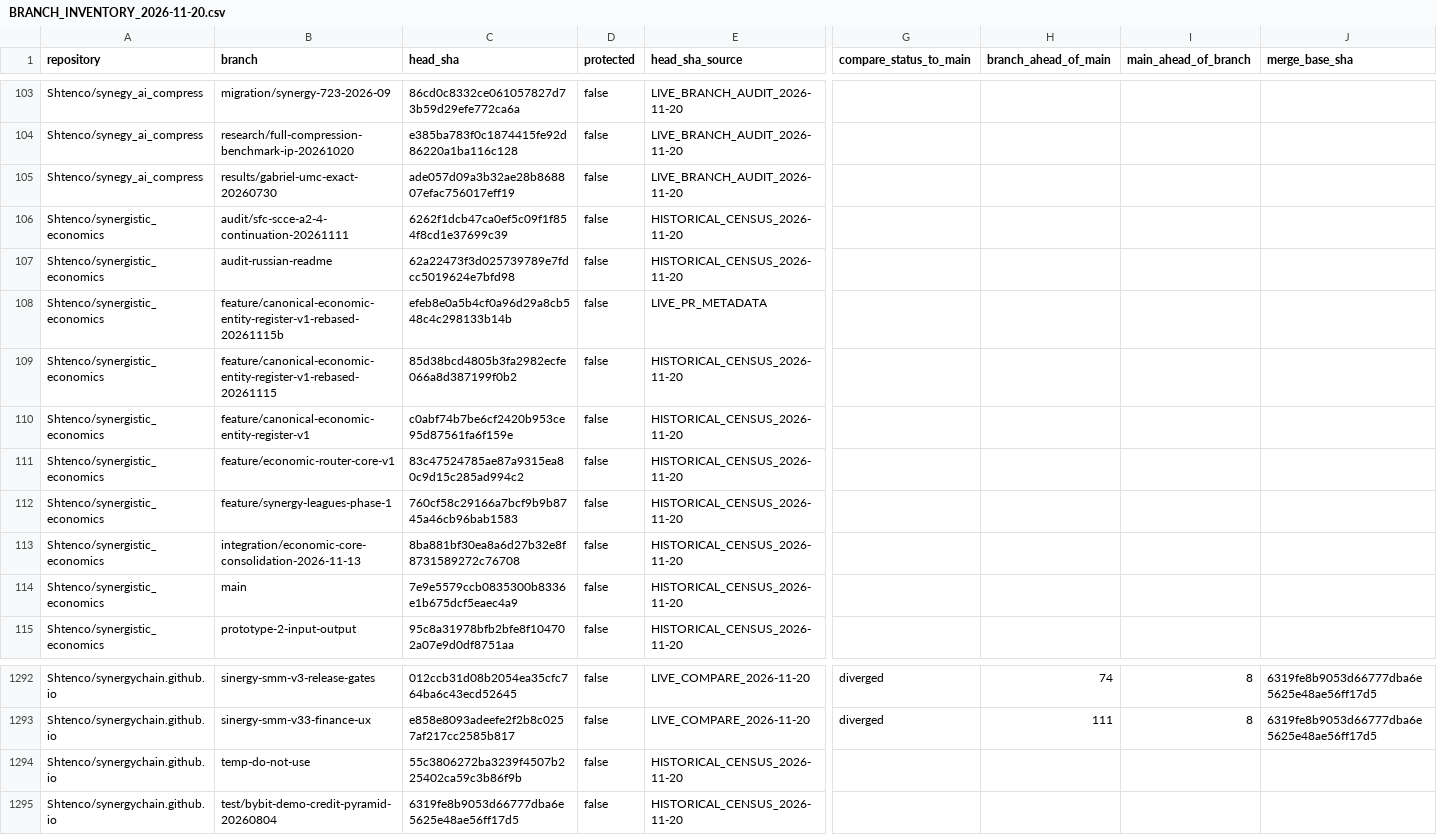
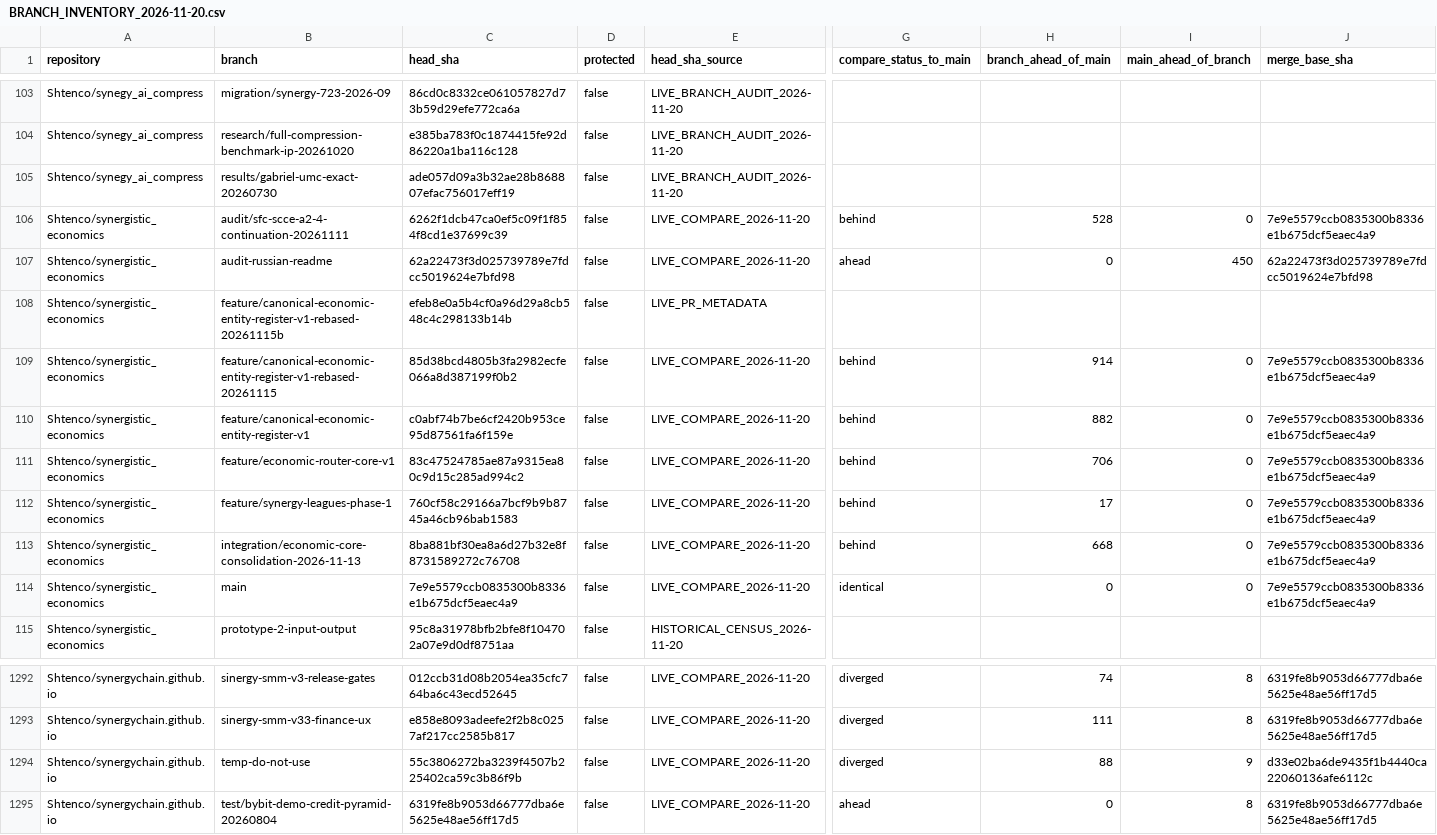
Before and after one commit to Shtenco/synergy, a CSV file: registry/BRANCH_INVENTORY_2026-11-20.csv, drawn as a sheet; only a part is shown, gaps mark what is left out; the diff names each change by its address in the sheet, - before the commit and + after, or states it on an @@ line.

Commit message:
audit(branches): sync next 10 branch ancestry rows

```diff
--- a/registry/BRANCH_INVENTORY_2026-11-20.csv
+++ b/registry/BRANCH_INVENTORY_2026-11-20.csv
-E106:E107 (head_sha_source): HISTORICAL_CENSUS_2026-11-20
+E106:E107 (head_sha_source): LIVE_COMPARE_2026-11-20
-G106 (compare_status_to_main): (empty)
+G106 (compare_status_to_main): behind
-H106 (branch_ahead_of_main): (empty)
+H106 (branch_ahead_of_main): 528
-I106 (main_ahead_of_branch): (empty)
+I106 (main_ahead_of_branch): 0
-J106 (merge_base_sha): (empty)
+J106 (merge_base_sha): 7e9e5579ccb0835300b8336e1b675dcf5eaec4a9
-G107 (compare_status_to_main): (empty)
+G107 (compare_status_to_main): ahead
-H107 (branch_ahead_of_main): (empty)
+H107 (branch_ahead_of_main): 0
-I107 (main_ahead_of_branch): (empty)
+I107 (main_ahead_of_branch): 450
-J107 (merge_base_sha): (empty)
+J107 (merge_base_sha): 62a22473f3d025739789e7fdcc5019624e7bfd98
-E109:E114 (head_sha_source): HISTORICAL_CENSUS_2026-11-20
+E109:E114 (head_sha_source): LIVE_COMPARE_2026-11-20
-G109:G113 (compare_status_to_main): (empty)
+G109:G113 (compare_status_to_main): behind
-H109 (branch_ahead_of_main): (empty)
+H109 (branch_ahead_of_main): 914
-I109:I114 (main_ahead_of_branch): (empty)
+I109:I114 (main_ahead_of_branch): 0
-J109:J114 (merge_base_sha): (empty)
+J109:J114 (merge_base_sha): 7e9e5579ccb0835300b8336e1b675dcf5eaec4a9
-H110 (branch_ahead_of_main): (empty)
+H110 (branch_ahead_of_main): 882
-H111 (branch_ahead_of_main): (empty)
+H111 (branch_ahead_of_main): 706
-H112 (branch_ahead_of_main): (empty)
+H112 (branch_ahead_of_main): 17
-H113 (branch_ahead_of_main): (empty)
+H113 (branch_ahead_of_main): 668
-G114 (compare_status_to_main): (empty)
+G114 (compare_status_to_main): identical
-H114 (branch_ahead_of_main): (empty)
+H114 (branch_ahead_of_main): 0
-E1294:E1295 (head_sha_source): HISTORICAL_CENSUS_2026-11-20
+E1294:E1295 (head_sha_source): LIVE_COMPARE_2026-11-20
-G1294 (compare_status_to_main): (empty)
+G1294 (compare_status_to_main): diverged
-H1294 (branch_ahead_of_main): (empty)
+H1294 (branch_ahead_of_main): 88
-I1294 (main_ahead_of_branch): (empty)
+I1294 (main_ahead_of_branch): 9
-J1294 (merge_base_sha): (empty)
+J1294 (merge_base_sha): d33e02ba6de9435f1b4440ca22060136afe6112c
-G1295 (compare_status_to_main): (empty)
+G1295 (compare_status_to_main): ahead
-H1295 (branch_ahead_of_main): (empty)
+H1295 (branch_ahead_of_main): 0
-I1295 (main_ahead_of_branch): (empty)
+I1295 (main_ahead_of_branch): 8
-J1295 (merge_base_sha): (empty)
+J1295 (merge_base_sha): 6319fe8b9053d66777dba6e5625e48ae56ff17d5
```
